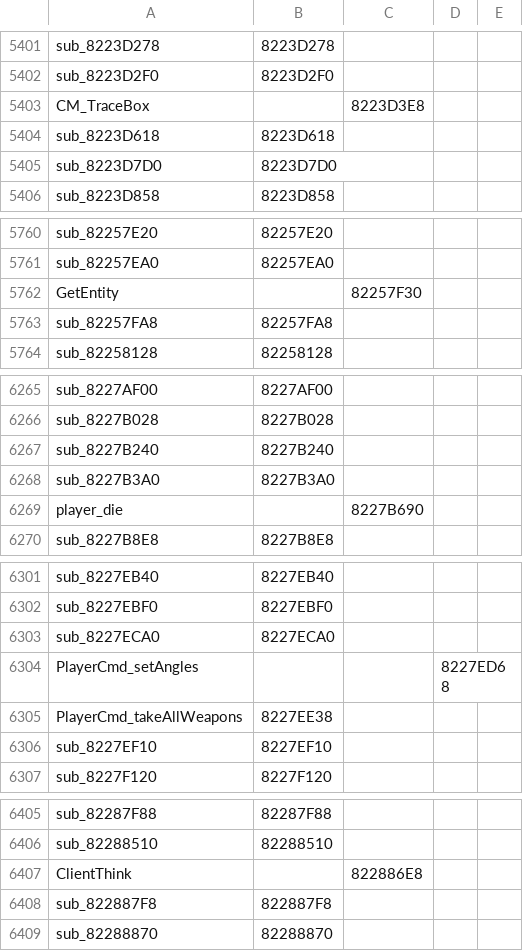
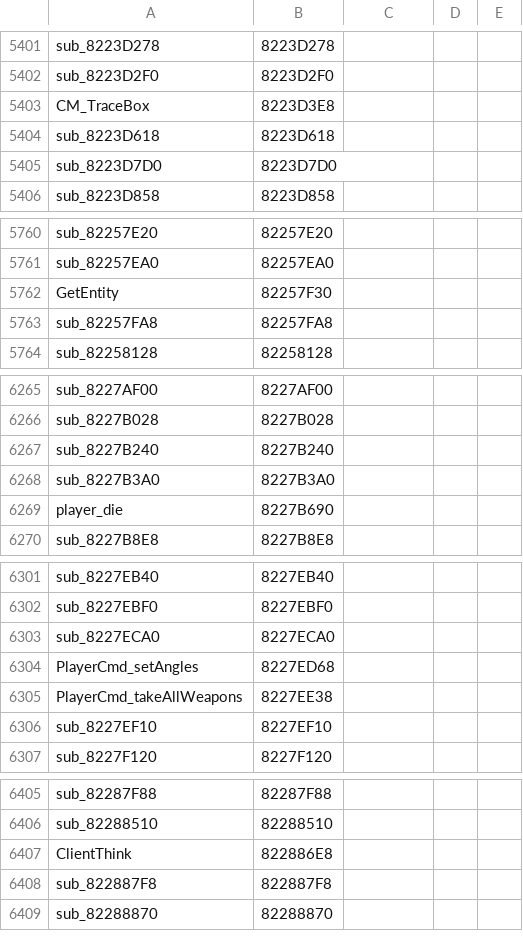
Before and after one commit to michaeloliverx/iw3-console-codjumper, a CSV file: resources/cod4_tu4_function_offsets.csv, drawn as a sheet; only a part is shown, gaps mark what is left out; the diff covers the shown part only.

```diff
--- a/resources/cod4_tu4_function_offsets.csv
+++ b/resources/cod4_tu4_function_offsets.csv
@@ -5402,3 +5402,3 @@ sub_8223D278,8223D278,
 sub_8223D2F0,8223D2F0,
-CM_TraceBox,,8223D3E8,
+CM_TraceBox,8223D3E8,
 sub_8223D618,8223D618,
@@ -5761,3 +5761,3 @@ sub_82257E20,82257E20,
 sub_82257EA0,82257EA0,
-GetEntity,,82257F30,
+GetEntity,82257F30,
 sub_82257FA8,82257FA8,
@@ -6268,3 +6268,3 @@ sub_8227B240,8227B240,
 sub_8227B3A0,8227B3A0,
-player_die,,8227B690,
+player_die,8227B690,
 sub_8227B8E8,8227B8E8,
@@ -6303,3 +6303,3 @@ sub_8227EBF0,8227EBF0,
 sub_8227ECA0,8227ECA0,
-PlayerCmd_setAngles,,,8227ED68,
+PlayerCmd_setAngles,8227ED68,
 PlayerCmd_takeAllWeapons,8227EE38,
@@ -6406,3 +6406,3 @@ sub_82287F88,82287F88,
 sub_82288510,82288510,
-ClientThink,,822886E8,
+ClientThink,822886E8,
 sub_822887F8,822887F8,
```
Also changed, not shown: 32 edited cells elsewhere in this file.
